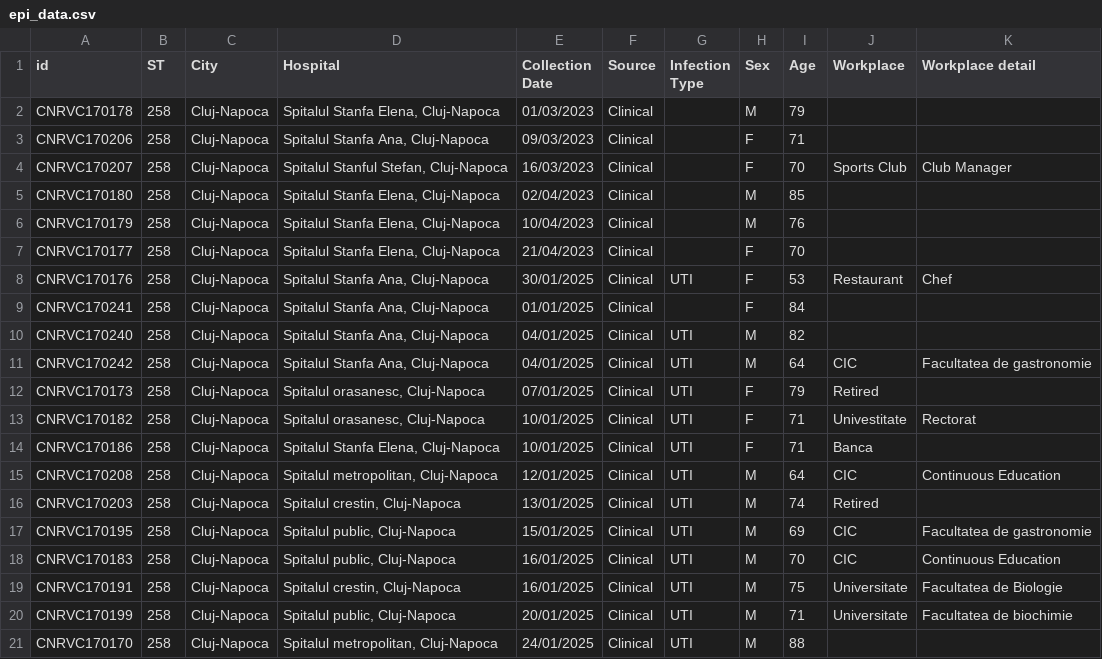
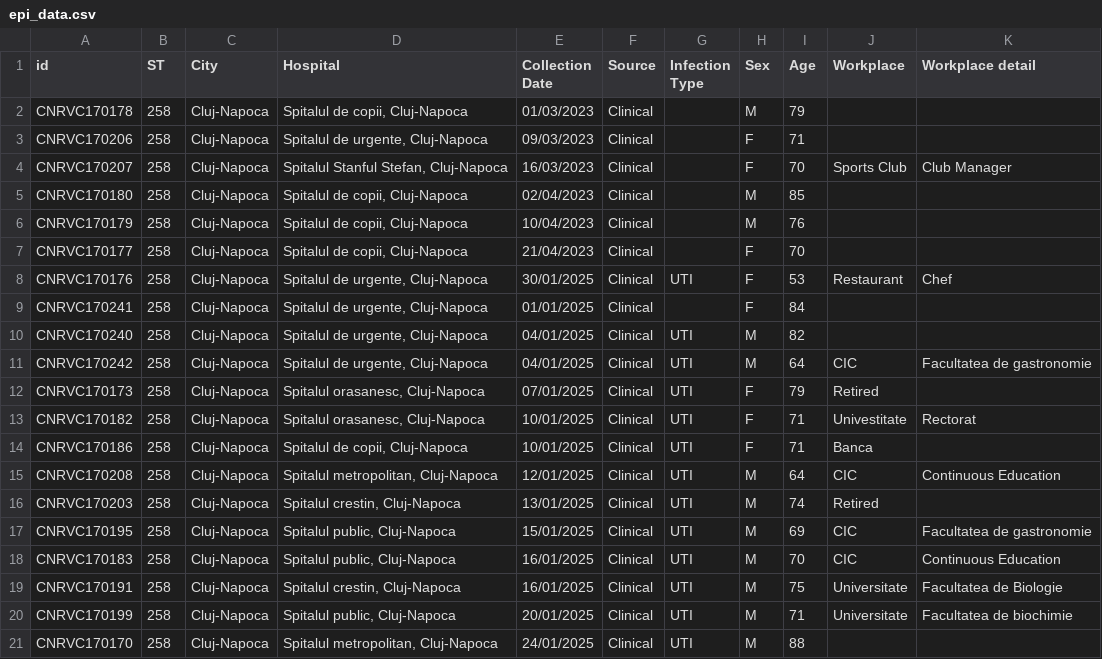
Before and after one commit to monicaiabrudan/bacterial-genomics-2025, a CSV file: Day3/web_tools_data/epi_data.csv, drawn as a sheet; only a part is shown; the diff covers the shown part only.

```diff
--- a/Day3/web_tools_data/epi_data.csv
+++ b/Day3/web_tools_data/epi_data.csv
@@ -1,15 +1,15 @@
 id,ST,City,Hospital,Collection Date,Source,Infection Type,Sex,Age,Workplace,Workplace detail
-CNRVC170178,258,Cluj-Napoca,"Spitalul Stanfa Elena, Cluj-Napoca",01/03/2023,Clinical,,M,79,,
-CNRVC170206,258,Cluj-Napoca,"Spitalul Stanfa Ana, Cluj-Napoca",09/03/2023,Clinical,,F,71,,
+CNRVC170178,258,Cluj-Napoca,"Spitalul de copii, Cluj-Napoca",01/03/2023,Clinical,,M,79,,
+CNRVC170206,258,Cluj-Napoca,"Spitalul de urgente, Cluj-Napoca",09/03/2023,Clinical,,F,71,,
 CNRVC170207,258,Cluj-Napoca,"Spitalul Stanful Stefan, Cluj-Napoca",16/03/2023,Clinical,,F,70,Sports Club,Club Manager
-CNRVC170180,258,Cluj-Napoca,"Spitalul Stanfa Elena, Cluj-Napoca",02/04/2023,Clinical,,M,85,,
-CNRVC170179,258,Cluj-Napoca,"Spitalul Stanfa Elena, Cluj-Napoca",10/04/2023,Clinical,,M,76,,
-CNRVC170177,258,Cluj-Napoca,"Spitalul Stanfa Elena, Cluj-Napoca",21/04/2023,Clinical,,F,70,,
-CNRVC170176,258,Cluj-Napoca,"Spitalul Stanfa Ana, Cluj-Napoca",30/01/2025,Clinical,UTI,F,53,Restaurant,Chef
-CNRVC170241,258,Cluj-Napoca,"Spitalul Stanfa Ana, Cluj-Napoca",01/01/2025,Clinical, ,F,84,,
-CNRVC170240,258,Cluj-Napoca,"Spitalul Stanfa Ana, Cluj-Napoca",04/01/2025,Clinical,UTI,M,82,,
-CNRVC170242,258,Cluj-Napoca,"Spitalul Stanfa Ana, Cluj-Napoca",04/01/2025,Clinical,UTI,M,64,CIC,Facultatea de gastronomie
+CNRVC170180,258,Cluj-Napoca,"Spitalul de copii, Cluj-Napoca",02/04/2023,Clinical,,M,85,,
+CNRVC170179,258,Cluj-Napoca,"Spitalul de copii, Cluj-Napoca",10/04/2023,Clinical,,M,76,,
+CNRVC170177,258,Cluj-Napoca,"Spitalul de copii, Cluj-Napoca",21/04/2023,Clinical,,F,70,,
+CNRVC170176,258,Cluj-Napoca,"Spitalul de urgente, Cluj-Napoca",30/01/2025,Clinical,UTI,F,53,Restaurant,Chef
+CNRVC170241,258,Cluj-Napoca,"Spitalul de urgente, Cluj-Napoca",01/01/2025,Clinical, ,F,84,,
+CNRVC170240,258,Cluj-Napoca,"Spitalul de urgente, Cluj-Napoca",04/01/2025,Clinical,UTI,M,82,,
+CNRVC170242,258,Cluj-Napoca,"Spitalul de urgente, Cluj-Napoca",04/01/2025,Clinical,UTI,M,64,CIC,Facultatea de gastronomie
 CNRVC170173,258,Cluj-Napoca,"Spitalul orasanesc, Cluj-Napoca",07/01/2025,Clinical,UTI,F,79,Retired,
 CNRVC170182,258,Cluj-Napoca,"Spitalul orasanesc, Cluj-Napoca",10/01/2025,Clinical,UTI,F,71,Univestitate,Rectorat
-CNRVC170186,258,Cluj-Napoca,"Spitalul Stanfa Elena, Cluj-Napoca",10/01/2025,Clinical,UTI,F,71,Banca,
+CNRVC170186,258,Cluj-Napoca,"Spitalul de copii, Cluj-Napoca",10/01/2025,Clinical,UTI,F,71,Banca,
 CNRVC170208,258,Cluj-Napoca,"Spitalul metropolitan, Cluj-Napoca",12/01/2025,Clinical,UTI,M,64,CIC,Continuous Education
```
Also changed, not shown: 9 edited cells elsewhere in this file, 6 other files.
